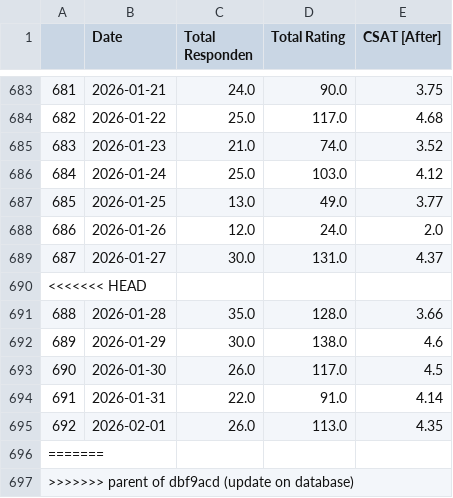
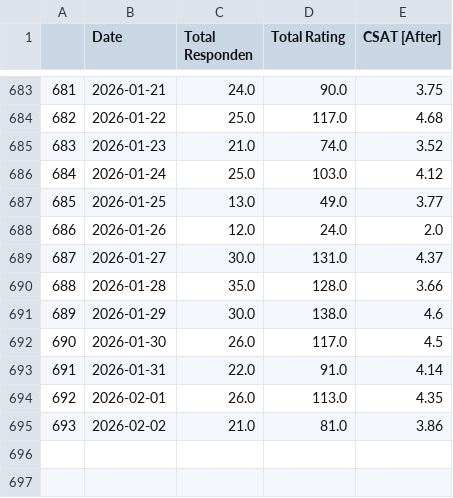
Before and after one commit to keisezrggx/ai_dashboard, a CSV file: dataset_kula/csat_after_takeout.csv, drawn as a sheet; only a part is shown, gaps mark what is left out; removed rows and columns are numbered as before the commit, all else as after; the diff names each change by its address in the sheet, - before the commit and + after, or states it on an @@ line.

```diff
--- a/dataset_kula/csat_after_takeout.csv
+++ b/dataset_kula/csat_after_takeout.csv
-row 690: <<<<<<< HEAD
@@ column A renumbered in row 695 @@
-B695 (Date): (empty)
+B695 (Date): 2026-02-02
-C695 (Total Responden): (empty)
+C695 (Total Responden): 21.0
-D695 (Total Rating): (empty)
+D695 (Total Rating): 81.0
-E695 (CSAT [After]): (empty)
+E695 (CSAT [After]): 3.86
-row 697: >>>>>>> parent of dbf9acd (update on database)
```
Also changed, not shown: dataset_kula/csat_before_takeout.csv, dataset_kula/csat_takeout.csv, 9 other files.
